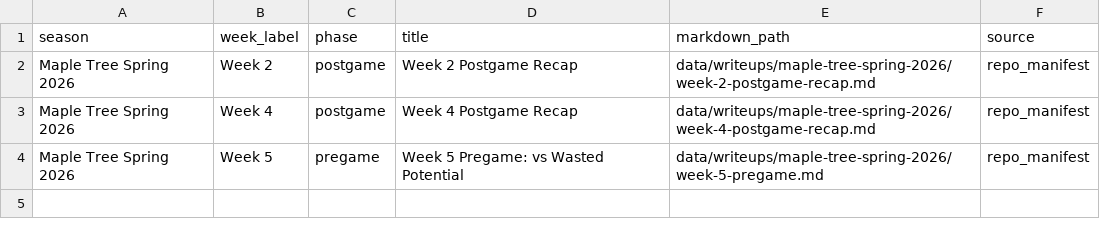
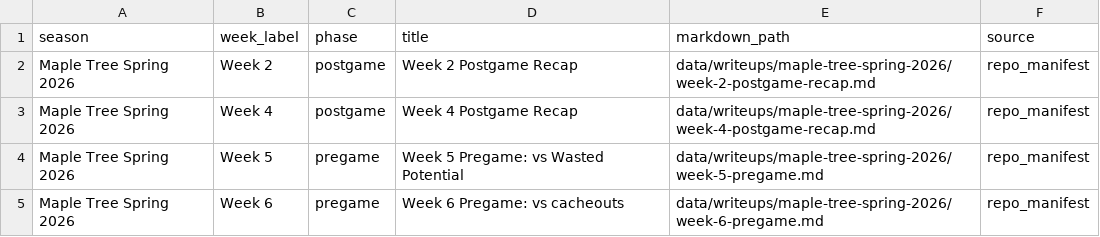
Before and after one commit to tatkins11/maple-tree-dashboard, a CSV file: data/processed/writeups_manifest.csv, drawn as a sheet; the diff names each change by its address in the sheet, - before the commit and + after, or states it on an @@ line.

```diff
--- a/data/processed/writeups_manifest.csv
+++ b/data/processed/writeups_manifest.csv
+row 5: Maple Tree Spring 2026 | Week 6 | pregame | Week 6 Pregame: vs cacheouts | data/writeups/maple-tree-spring-2026/week-6-pregame.md | repo_manifest
```
Also changed, not shown: 1 other file.
